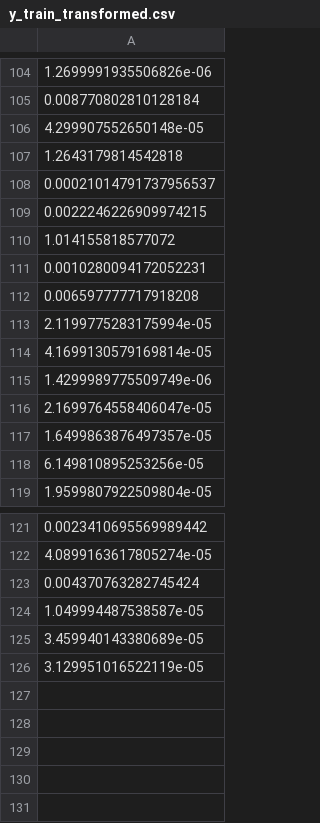
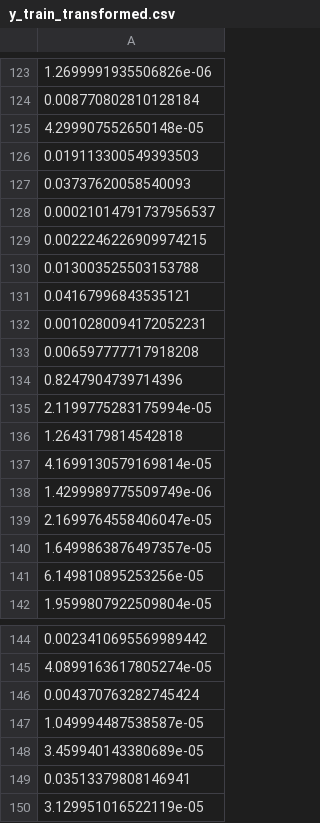
Before and after one commit to AparnaRani/EcoBert_Predictor_Plus, a CSV file: data/processed/y_train_transformed.csv, drawn as a sheet; only a part is shown, gaps mark what is left out; addresses are those after the commit; the diff covers the shown part only; the diff names each change by its address in the sheet, - before the commit and + after, or states it on an @@ line.

```diff
--- a/data/processed/y_train_transformed.csv
+++ b/data/processed/y_train_transformed.csv
-A126: 1.2643179814542818
+A126: 0.019113300549393503
+row 127: 0.03737620058540093
-A130: 1.014155818577072
+A130: 0.013003525503153788
+row 131: 0.04167996843535121
-row 22: 0.8247904739714396
+row 134: 0.8247904739714396
+row 136: 1.2643179814542818
+row 149: 0.03513379808146941
```
Also changed, not shown: 31 added rows, 11 removed rows, 17 moved rows and 33 edited cells elsewhere in this file, data/processed/X_test_raw.csv, data/processed/X_train_raw.csv, 11 other files.
